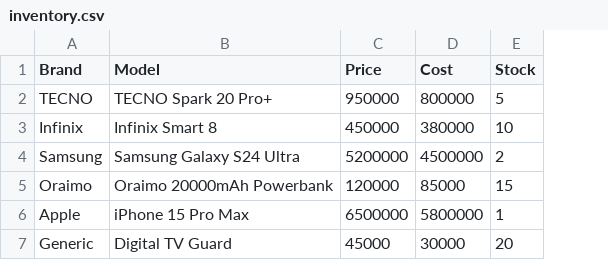
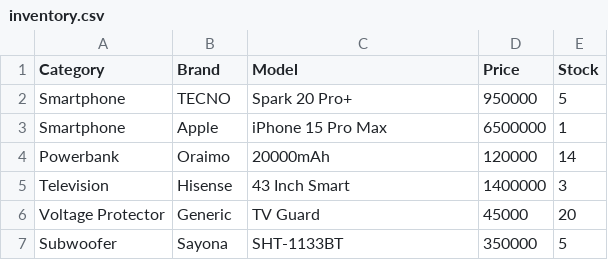
Before and after one commit to joelpuwata590-lab/IVO--ELECTRONICS, a CSV file: inventory.csv, drawn as a sheet; removed rows and columns are numbered as before the commit, all else as after; the diff names each change by its address in the sheet, - before the commit and + after, or states it on an @@ line.

```diff
--- a/inventory.csv
+++ b/inventory.csv
+column A (Category), rows 2-3: Smartphone | Smartphone; row 6: Voltage Protector
-column D (Cost), row 2: 800000; rows 6-7: 5800000 | 30000
-C2 (Model): TECNO Spark 20 Pro+
+C2 (Model): Spark 20 Pro+
-row 3: Infinix | Infinix Smart 8 | 450000 | 380000 | 10
-row 4: Samsung | Samsung Galaxy S24 Ultra | 5200000 | 4500000 | 2
-row 5: Oraimo | Oraimo 20000mAh Powerbank | 120000 | 85000 | 15
+row 4: Powerbank | Oraimo | 20000mAh | 120000 | 14
+row 5: Television | Hisense | 43 Inch Smart | 1400000 | 3
-C6 (Model): Digital TV Guard
+C6 (Model): TV Guard
+row 7: Subwoofer | Sayona | SHT-1133BT | 350000 | 5
```
Also changed, not shown: 4 other files.
